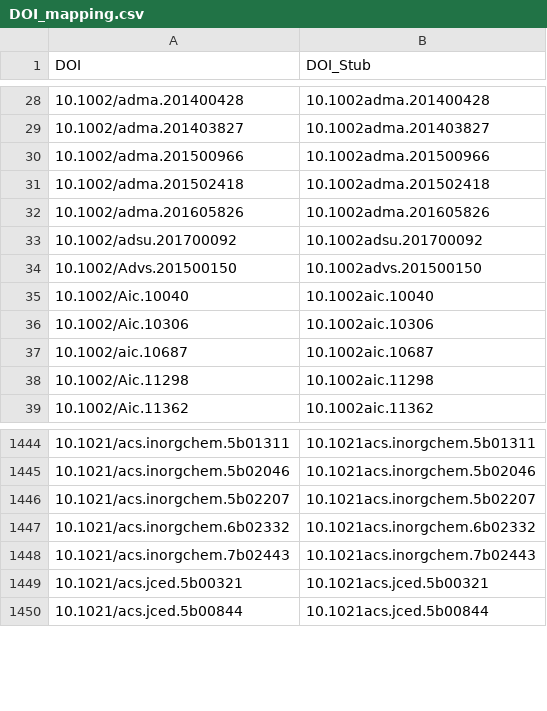
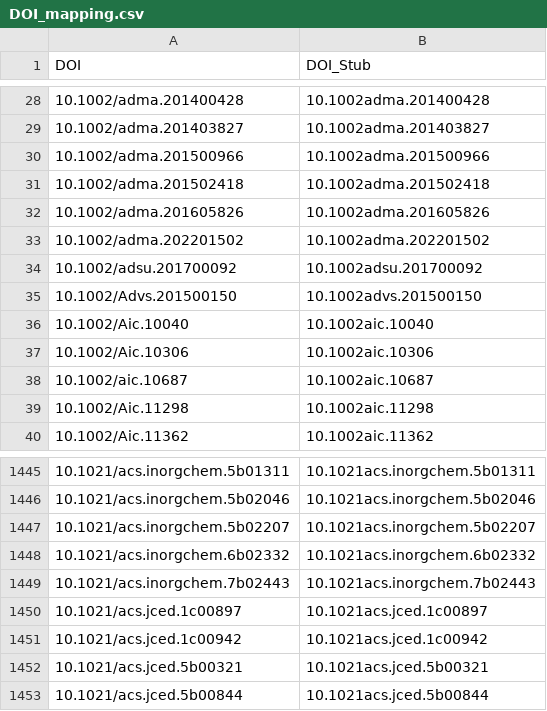
Before and after one commit to NIST-ISODB/isodb-library, a CSV file: DOI_mapping.csv, drawn as a sheet; only a part is shown, gaps mark what is left out.

Commit message:
data: added isotherms for BETSI round robin and two articles from JCED special issue

```diff
--- a/DOI_mapping.csv
+++ b/DOI_mapping.csv
@@ -32,2 +32,3 @@ DOI,  "DOI_Stub"
 10.1002/adma.201605826, 10.1002adma.201605826
+10.1002/adma.202201502, 10.1002adma.202201502
 10.1002/adsu.201700092, 10.1002adsu.201700092
@@ -1448,2 +1449,4 @@ DOI,  "DOI_Stub"
 10.1021/acs.inorgchem.7b02443, 10.1021acs.inorgchem.7b02443
+10.1021/acs.jced.1c00897, 10.1021acs.jced.1c00897
+10.1021/acs.jced.1c00942, 10.1021acs.jced.1c00942
 10.1021/acs.jced.5b00321, 10.1021acs.jced.5b00321
```
Also changed, not shown: 45 other files.
